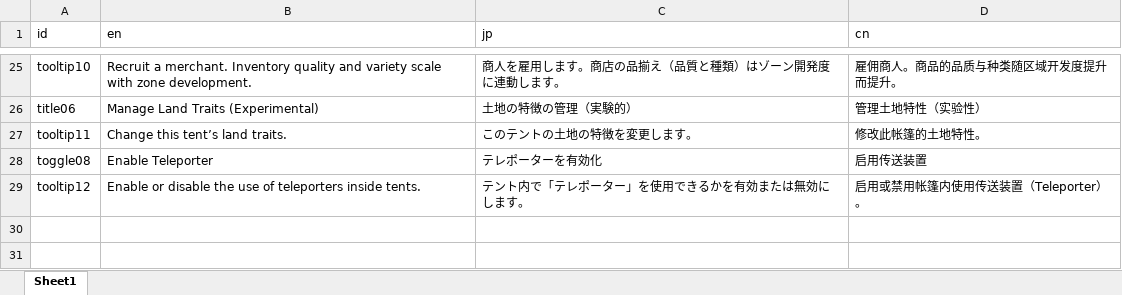
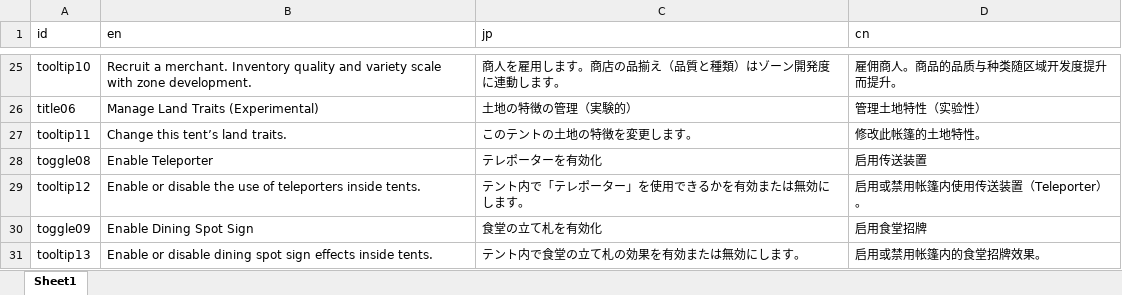
Before and after one commit to mlacanilao/NoTentRestrictions, an Excel workbook: translations.xlsx, sheet Sheet1, drawn as a sheet; only a part is shown, gaps mark what is left out; values as stored, in another font and other column widths than the file's, no borders; the diff names each change by its address in the sheet, - before the commit and + after, or states it on an @@ line.

Commit message:
Added new Config option: Enable Dining Spot Sign. Allows dining spot sign effects to work inside tents.
新しい Config オプションを追加しました：食堂の立て札を有効化。テント内で食堂の立て札の効果を有効にできます。

新增 Config 选项：启用食堂招牌。允许帐篷内生效食堂招牌效果。

```diff
--- a/translations.xlsx (sheet Sheet1)
+++ b/translations.xlsx (sheet Sheet1)
+row 30: toggle09 | Enable Dining Spot Sign | 食堂の立て札を有効化 | 启用食堂招牌
+row 31: tooltip13 | Enable or disable dining spot sign effects inside tents. | テント内で食堂の立て札の効果を有効または無効にします。 | 启用或禁用帐篷内的食堂招牌效果。
```
Also changed, not shown: 7 other files.
